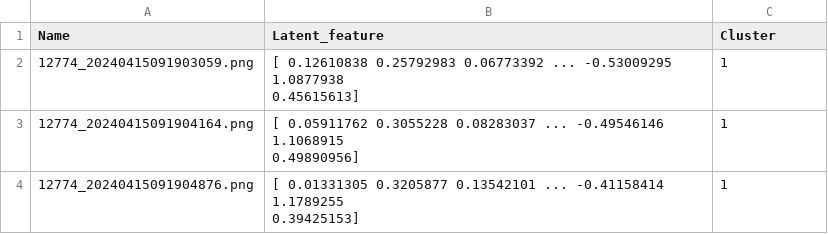
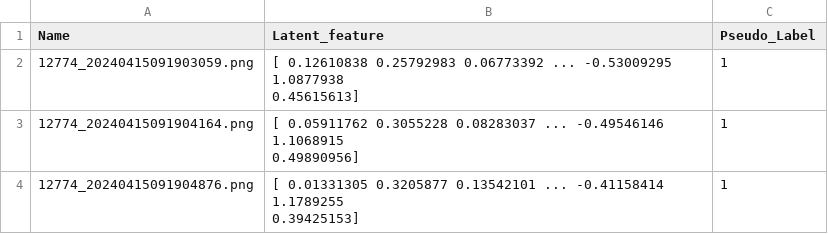
Before and after one commit to s20488/RETFound-multidisease-eye-screening, a CSV file: pseudo_labels.csv, drawn as a sheet; only a part is shown.

```diff
--- a/pseudo_labels.csv
+++ b/pseudo_labels.csv
@@ -1,2 +1,2 @@
-Name,Latent_feature,Cluster
+Name,Latent_feature,Pseudo_Label
 12774_20240415091903059.png,"[ 0.12610838  0.25792983  0.06773392 ... -0.53009295  1.0877938
```
Also changed, not shown: 2 other files.
